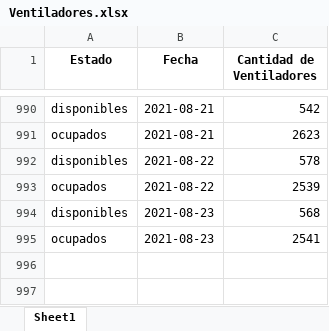
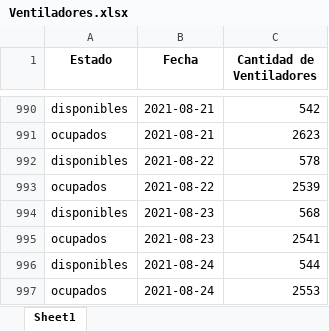
Before and after one commit to Sud-Austral/COVID_CL, an Excel workbook: Hospitales/Ventiladores.xlsx, sheet Sheet1, drawn as a sheet; only a part is shown, gaps mark what is left out; values as stored, in another font and other column widths than the file's, no borders; the diff names each change by its address in the sheet, - before the commit and + after, or states it on an @@ line.

```diff
--- a/Hospitales/Ventiladores.xlsx (sheet Sheet1)
+++ b/Hospitales/Ventiladores.xlsx (sheet Sheet1)
+row 996: disponibles | 2021-08-24 | 544
+row 997: ocupados | 2021-08-24 | 2553
```
Also changed, not shown: Hospitales/CamasHospital_Diario.xlsx, Hospitales/Hospitales.xlsx, 2 other files.
